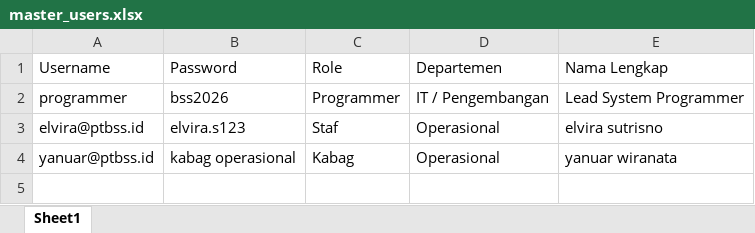
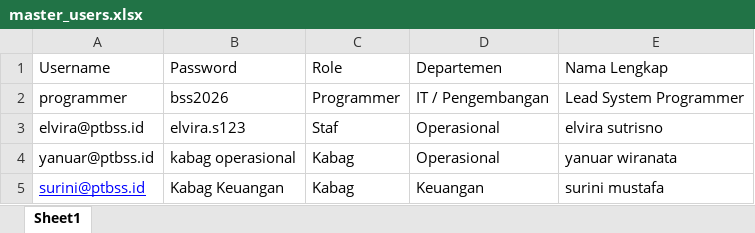
Before and after one commit to onesimussuriadi-coding/ptbss-accounting-app, an Excel workbook: modules/master_users.xlsx, sheet Sheet1, drawn as a sheet; values as stored, in another font and other column widths than the file's, no borders; the diff names each change by its address in the sheet, - before the commit and + after, or states it on an @@ line.

```diff
--- a/modules/master_users.xlsx (sheet Sheet1)
+++ b/modules/master_users.xlsx (sheet Sheet1)
+row 5: surini@ptbss.id | Kabag Keuangan | Kabag | Keuangan | surini mustafa
```
Also changed, not shown: database_transaksi_bss.xlsx, master_coa_bss.xlsx, 5 other files.
